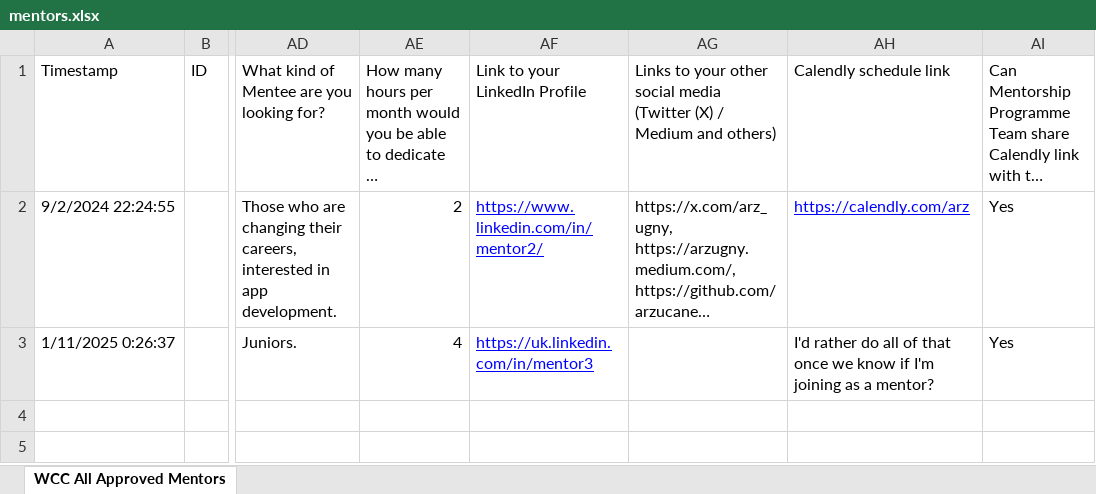
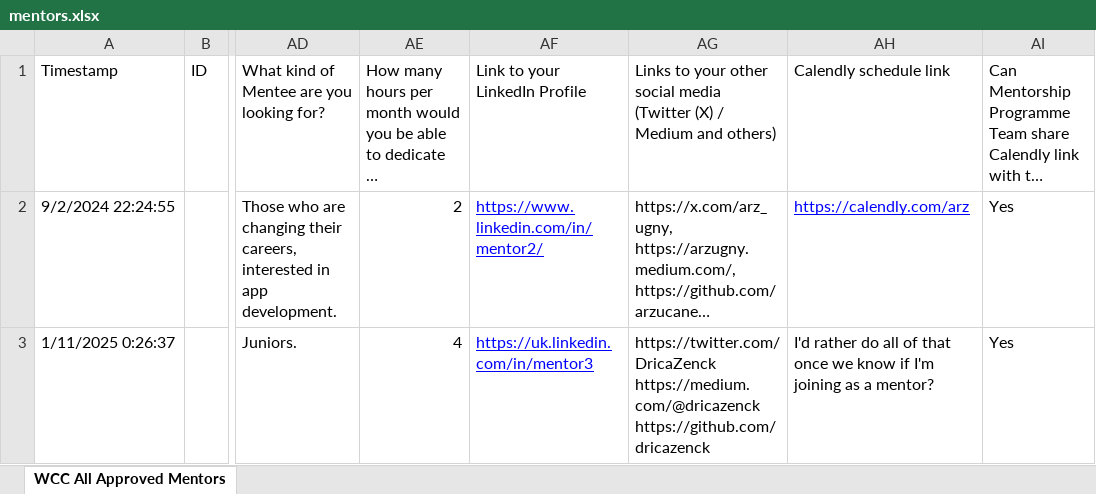
Before and after one commit to Women-Coding-Community/WomenCodingCommunity.github.io, an Excel workbook: tools/samples/mentors.xlsx, sheet WCC All Approved Mentors, drawn as a sheet; only a part is shown, gaps mark what is left out; long unchanged cells end in …; values as stored, in another font and other column widths than the file's, no borders; ↵ is a line break in a cell; the diff names each change by its address in the sheet, - before the commit and + after, or states it on an @@ line.

Commit message:
feat: Update mentors details in automation.py script
Update _automation.py
 -  Do not support twitter as a social media link
 - Check if the social media link has a valid web-site address. If not, do not add to the networs list.
 - Strip the mentor's name in case there are any unintentional spaces around the name.

Update test
Reverted mentors.yml file

```diff
--- a/tools/samples/mentors.xlsx (sheet WCC All Approved Mentors)
+++ b/tools/samples/mentors.xlsx (sheet WCC All Approved Mentors)
-AG3: (empty)
+AG3: https://twitter.com/DricaZenck ↵ https://medium.com/@dricazenck ↵ https://github.com/dricazenck
```
Also changed, not shown: 3 other files.
